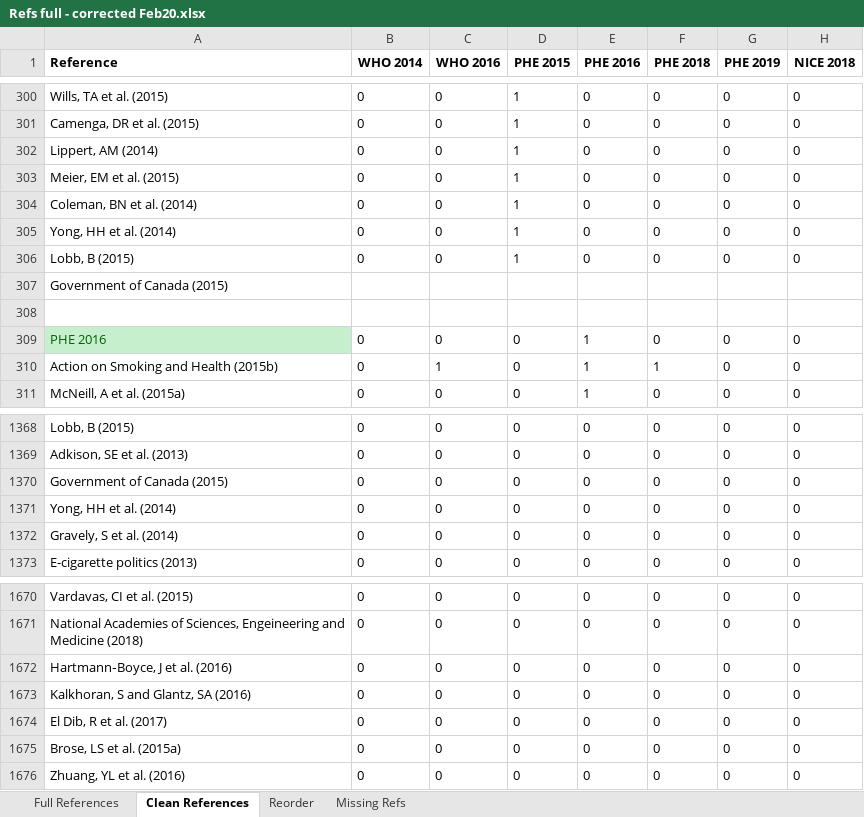
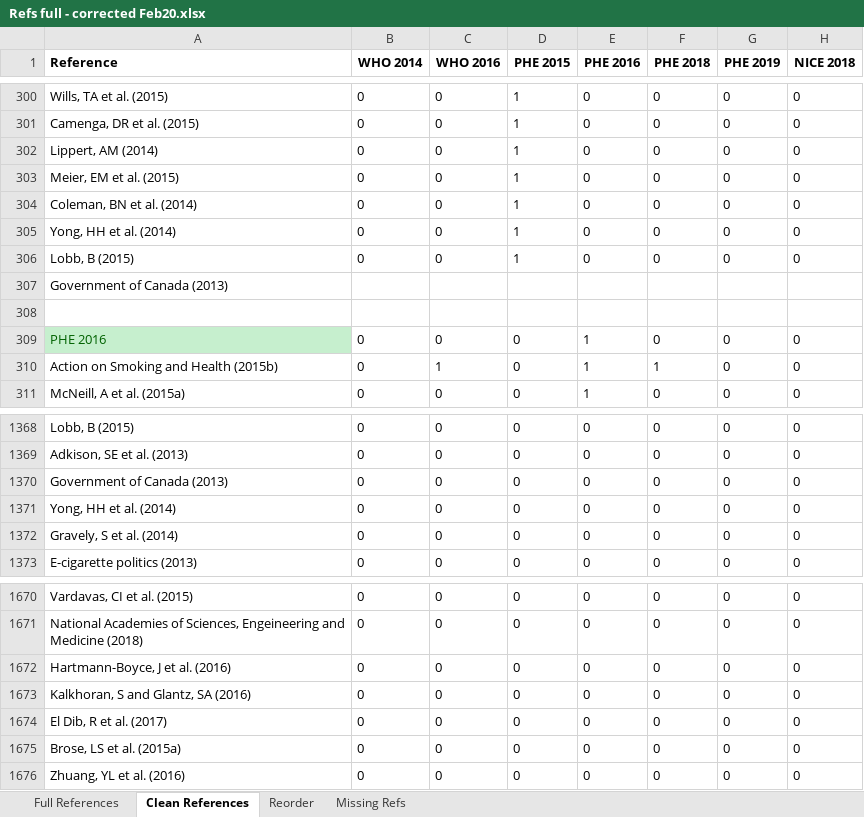
Before and after one commit to marissasmith8/Citation-Network-Analysis, an Excel workbook: data/Refs full - corrected Feb20.xlsx, sheet Clean References, drawn as a sheet; only a part is shown, gaps mark what is left out; values as stored, in another font and other column widths than the file's, no borders; 1 other sheet too large or unreadable and not compared; the diff names each change by its address in the sheet, - before the commit and + after, or states it on an @@ line.

```diff
--- a/data/Refs full - corrected Feb20.xlsx (sheet Clean References)
+++ b/data/Refs full - corrected Feb20.xlsx (sheet Clean References)
-A307 (Reference): Government of Canada (2015)
+A307 (Reference): Government of Canada (2013)
-A1370 (Reference): Government of Canada (2015)
+A1370 (Reference): Government of Canada (2013)
-A1672 (Reference): Hartmann‐Boyce, J et al. (2016)
+A1672 (Reference): Hartmann-Boyce, J et al. (2016)
```
Also changed, not shown: 1 other file.
